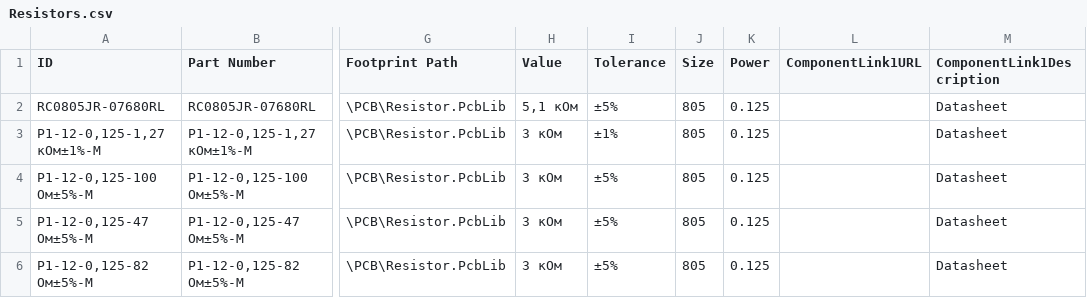
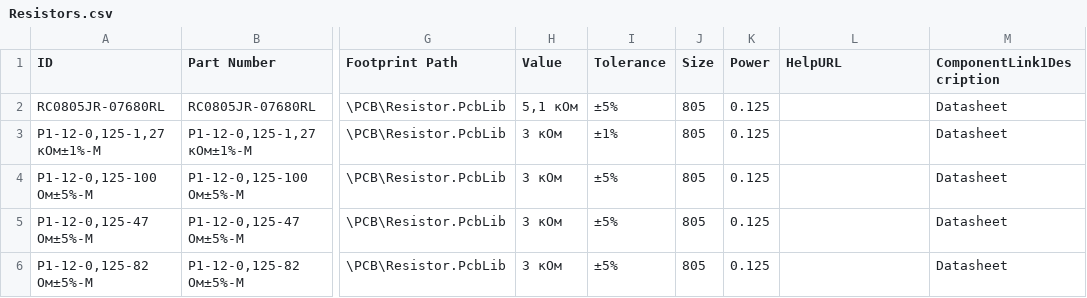
Before and after one commit to h423d/database, a CSV file: Resistors.csv, drawn as a sheet; only a part is shown, gaps mark what is left out; the diff names each change by its address in the sheet, - before the commit and + after, or states it on an @@ line.

```diff
--- a/Resistors.csv
+++ b/Resistors.csv
-L1: ComponentLink1URL
+L1: HelpURL
```
Also changed, not shown: Capacitors.csv.
